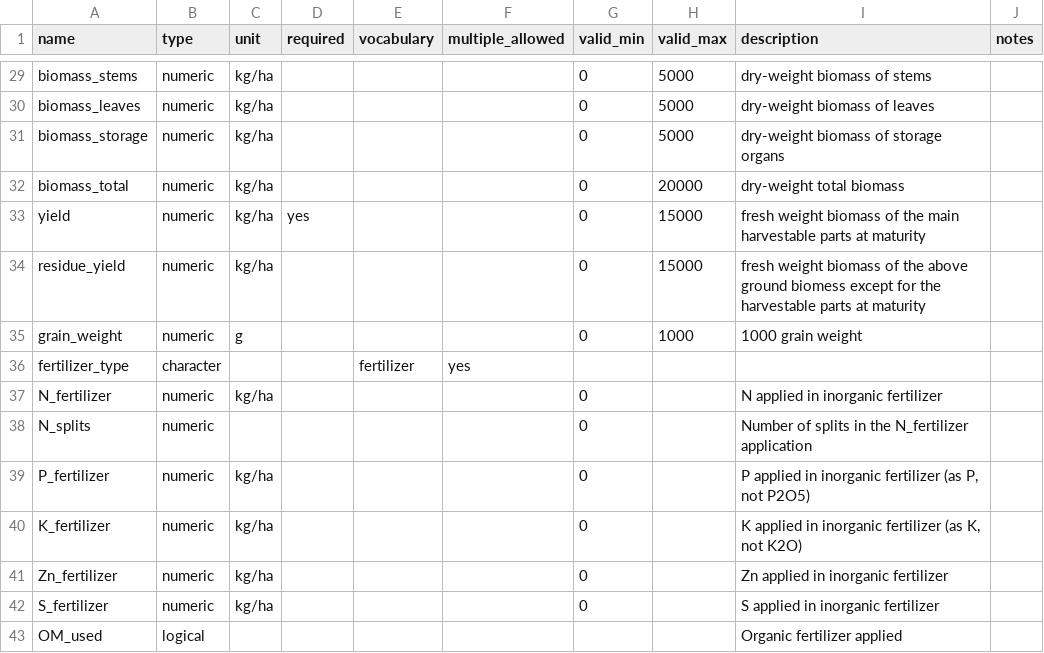
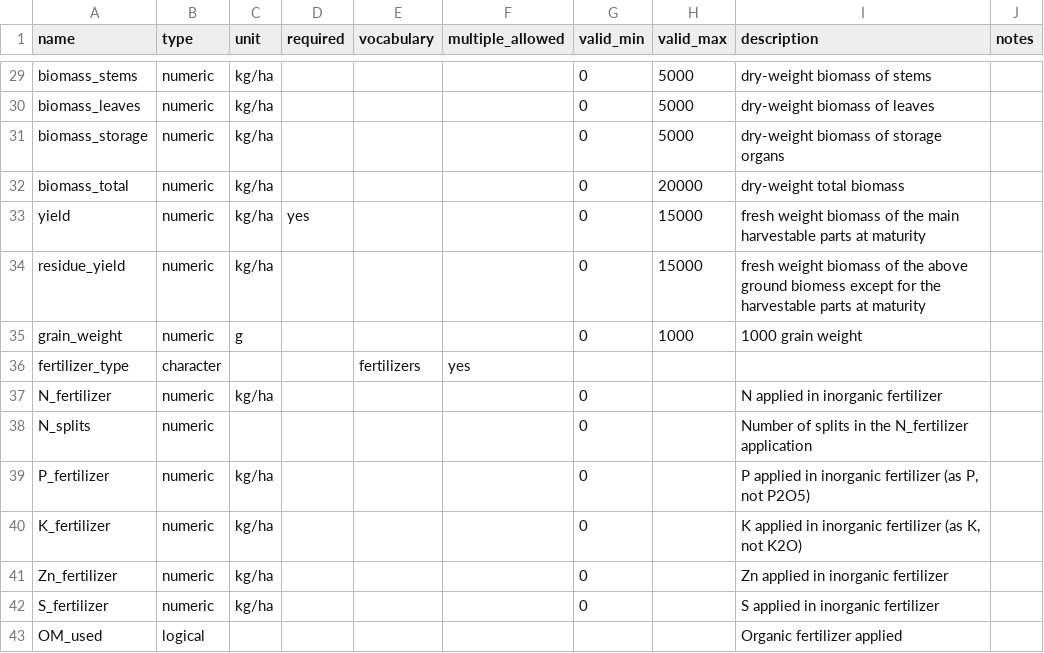
Before and after one commit to reagro/carob, a CSV file: terms/records.csv, drawn as a sheet; only a part is shown, gaps mark what is left out.

```diff
--- a/terms/records.csv
+++ b/terms/records.csv
@@ -35,3 +35,3 @@ residue_yield,numeric,kg/ha,,,,0,15000,fresh weight biomass of the above ground
 grain_weight,numeric,g,,,,0,1000,1000 grain weight,
-fertilizer_type,character,,,fertilizer,yes,,,,
+fertilizer_type,character,,,fertilizers,yes,,,,
 N_fertilizer,numeric,kg/ha,,,,0,,N applied in inorganic fertilizer,
```
Also changed, not shown: terms/dataset.csv, 1 other file.
